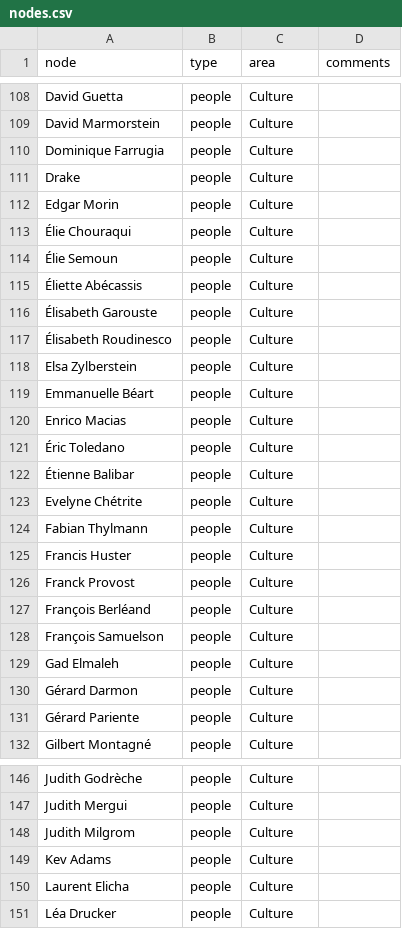
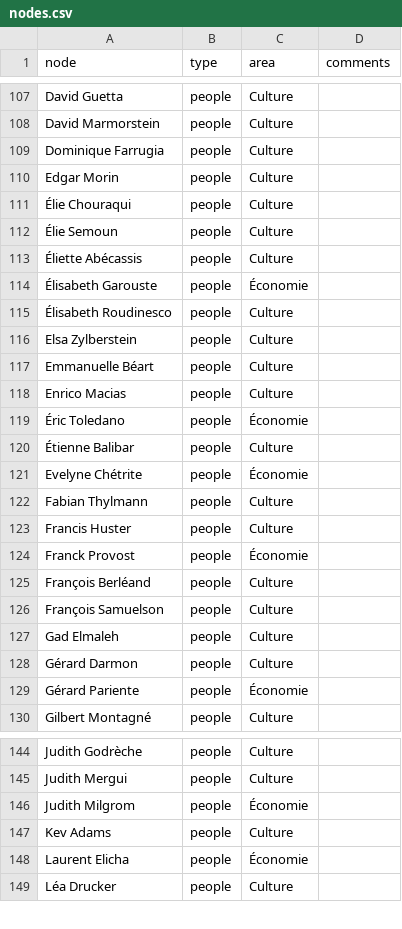
Before and after one commit to samuelgoujon/jesuispartout.com, a CSV file: cartographie/data/nodes.csv, drawn as a sheet; only a part is shown, gaps mark what is left out; the diff covers the shown part only.

```diff
--- a/cartographie/data/nodes.csv
+++ b/cartographie/data/nodes.csv
@@ -110,3 +109,2 @@ David Marmorstein,people,Culture,
 Dominique Farrugia,people,Culture,
-Drake,people,Culture,
 Edgar Morin,people,Culture,
@@ -115,3 +113,3 @@ Élie Semoun,people,Culture,
 Éliette Abécassis,people,Culture,
-Élisabeth Garouste,people,Culture,
+Élisabeth Garouste,people,Économie,
 Élisabeth Roudinesco,people,Culture,
@@ -120,8 +118,8 @@ Emmanuelle Béart,people,Culture,
 Enrico Macias,people,Culture,
-Éric Toledano,people,Culture,
+Éric Toledano,people,Économie,
 Étienne Balibar,people,Culture,
-Evelyne Chétrite,people,Culture,
+Evelyne Chétrite,people,Économie,
 Fabian Thylmann,people,Culture,
 Francis Huster,people,Culture,
-Franck Provost,people,Culture,
+Franck Provost,people,Économie,
 François Berléand,people,Culture,
@@ -130,3 +128,3 @@ Gad Elmaleh,people,Culture,
 Gérard Darmon,people,Culture,
-Gérard Pariente,people,Culture,
+Gérard Pariente,people,Économie,
 Gilbert Montagné,people,Culture,
@@ -147,5 +145,5 @@ Judith Godrèche,people,Culture,
 Judith Mergui,people,Culture,
-Judith Milgrom,people,Culture,
+Judith Milgrom,people,Économie,
 Kev Adams,people,Culture,
-Laurent Elicha,people,Culture,
+Laurent Elicha,people,Économie,
 Léa Drucker,people,Culture,
```
Also changed, not shown: 20 added rows, 1 removed row and 7 edited cells elsewhere in this file, cartographie/data/connections.csv.
